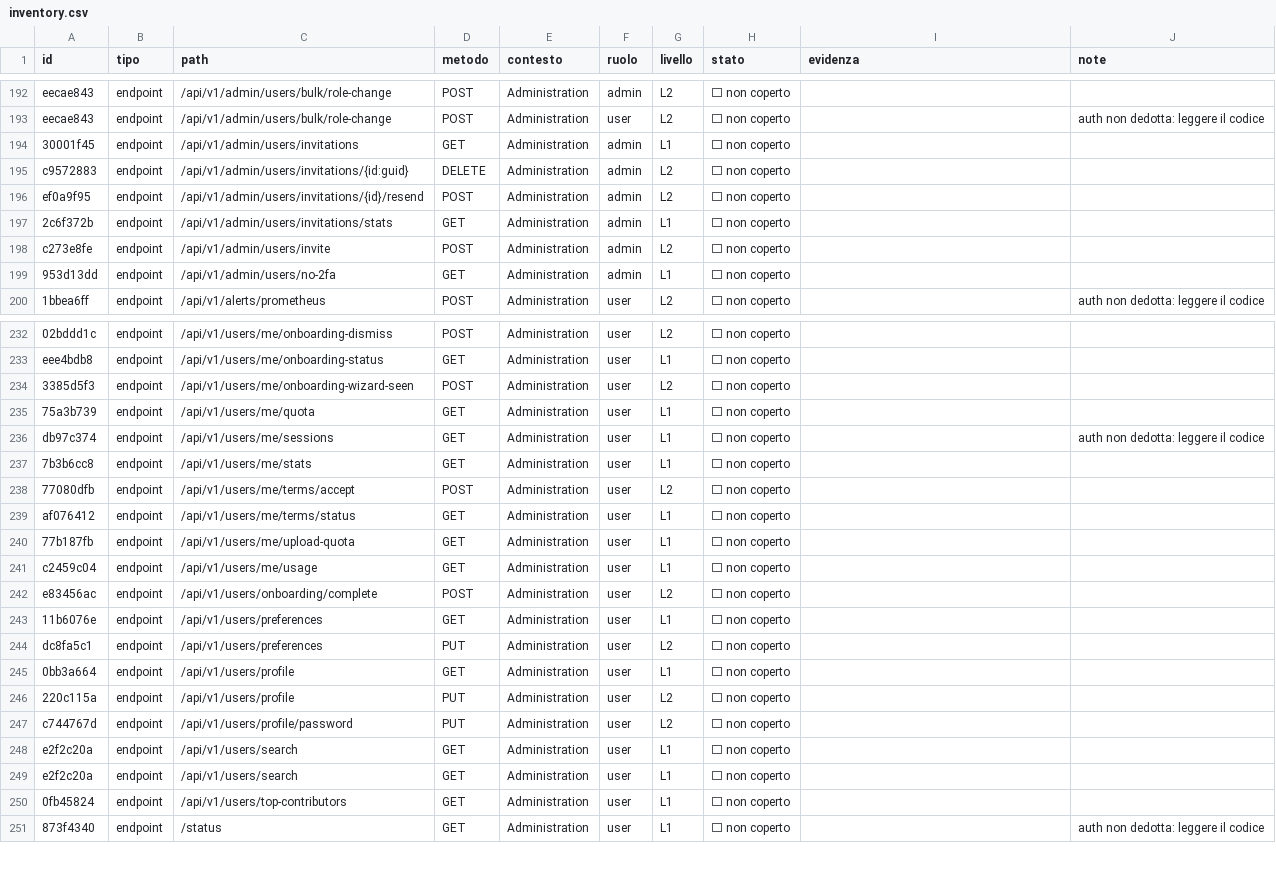
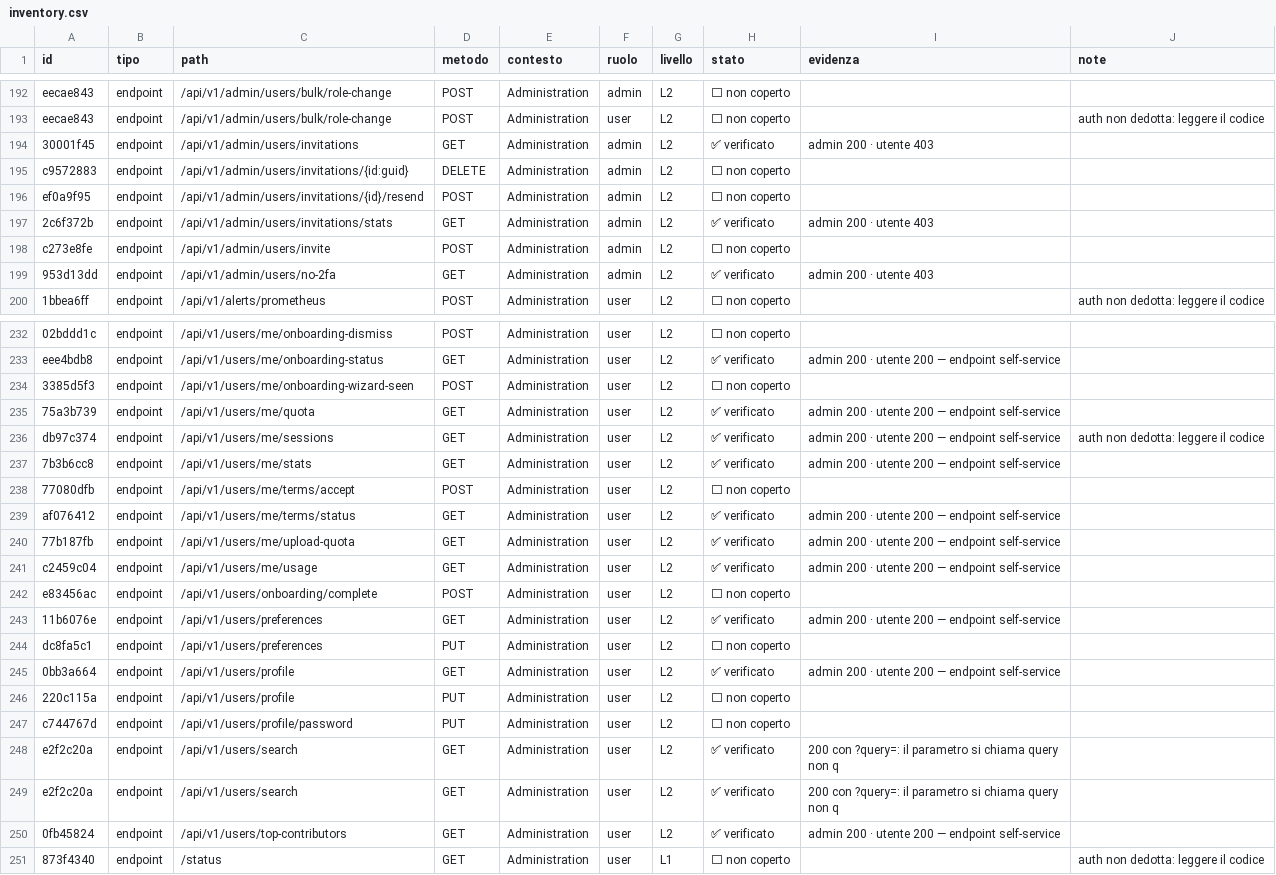
Before and after one commit to meepleAi-app/meepleai-monorepo, a CSV file: docs/for-developers/audits/2026-08-26-full-feature-audit/inventory.csv, drawn as a sheet; only a part is shown, gaps mark what is left out; the diff covers the shown part only; the diff names each change by its address in the sheet, - before the commit and + after, or states it on an @@ line.

```diff
--- a/docs/for-developers/audits/2026-08-26-full-feature-audit/inventory.csv
+++ b/docs/for-developers/audits/2026-08-26-full-feature-audit/inventory.csv
-G194 (livello): L1
+G194 (livello): L2
-H194 (stato): ⬜ non coperto
+H194 (stato): ✅ verificato
-I194 (evidenza): (empty)
+I194 (evidenza): admin 200 · utente 403
-G197 (livello): L1
+G197 (livello): L2
-H197 (stato): ⬜ non coperto
+H197 (stato): ✅ verificato
-I197 (evidenza): (empty)
+I197 (evidenza): admin 200 · utente 403
-G199 (livello): L1
+G199 (livello): L2
-H199 (stato): ⬜ non coperto
+H199 (stato): ✅ verificato
-I199 (evidenza): (empty)
+I199 (evidenza): admin 200 · utente 403
-G233 (livello): L1
+G233 (livello): L2
-H233 (stato): ⬜ non coperto
+H233 (stato): ✅ verificato
-I233 (evidenza): (empty)
+I233 (evidenza): admin 200 · utente 200 — endpoint self-service
-G235:G237 (livello): L1
+G235:G237 (livello): L2
-H235:H237 (stato): ⬜ non coperto
+H235:H237 (stato): ✅ verificato
-I235:I237 (evidenza): (empty)
+I235:I237 (evidenza): admin 200 · utente 200 — endpoint self-service
-G239:G241 (livello): L1
+G239:G241 (livello): L2
-H239:H241 (stato): ⬜ non coperto
+H239:H241 (stato): ✅ verificato
-I239:I241 (evidenza): (empty)
+I239:I241 (evidenza): admin 200 · utente 200 — endpoint self-service
-G243 (livello): L1
+G243 (livello): L2
-H243 (stato): ⬜ non coperto
+H243 (stato): ✅ verificato
-I243 (evidenza): (empty)
+I243 (evidenza): admin 200 · utente 200 — endpoint self-service
-G245 (livello): L1
+G245 (livello): L2
-H245 (stato): ⬜ non coperto
+H245 (stato): ✅ verificato
-I245 (evidenza): (empty)
+I245 (evidenza): admin 200 · utente 200 — endpoint self-service
-G248:G250 (livello): L1
+G248:G250 (livello): L2
-H248:H250 (stato): ⬜ non coperto
+H248:H250 (stato): ✅ verificato
-I248:I249 (evidenza): (empty)
+I248:I249 (evidenza): 200 con ?query=: il parametro si chiama query non q
-I250 (evidenza): (empty)
+I250 (evidenza): admin 200 · utente 200 — endpoint self-service
```
Also changed, not shown: 123 edited cells elsewhere in this file, 3 other files.
